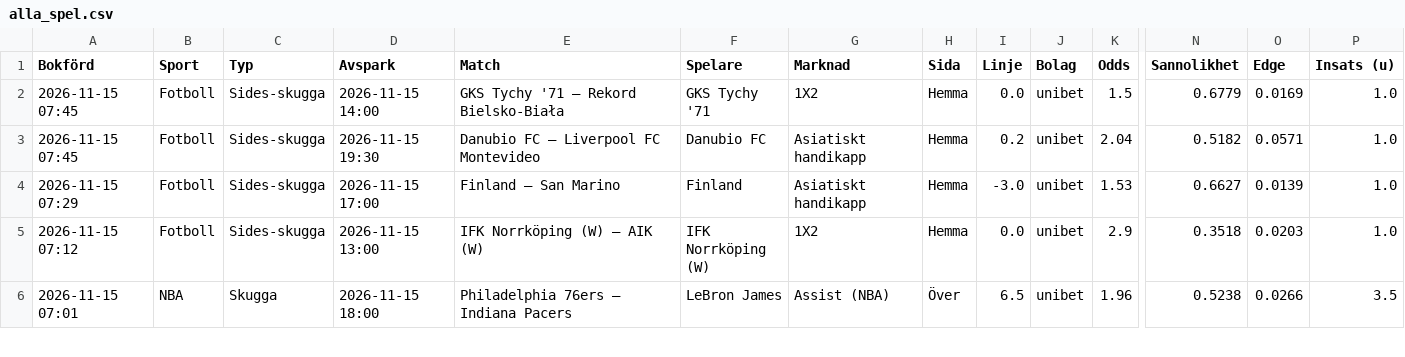
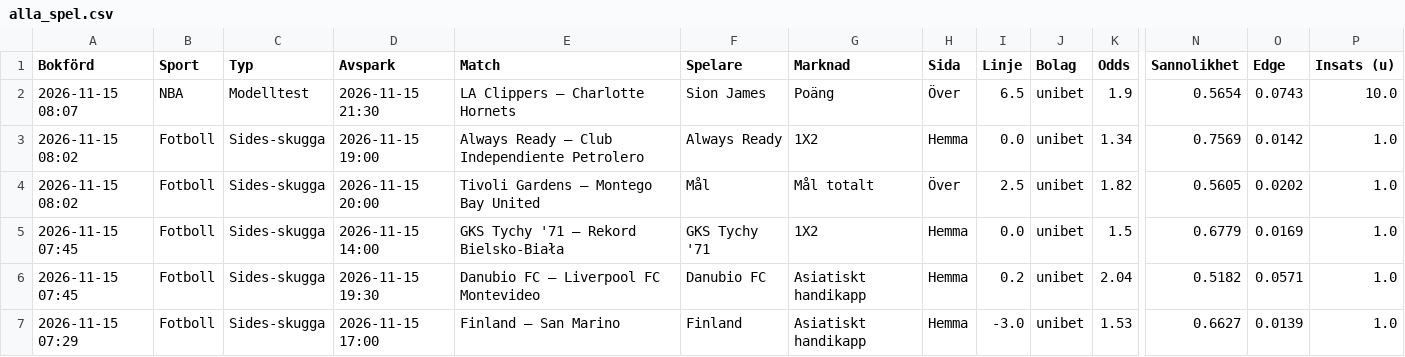
Before and after one commit to FatFockFrank888/propsbot, a CSV file: site/csv/alla_spel.csv, drawn as a sheet; only a part is shown, gaps mark what is left out; the shorter side is filled out with more unchanged rows; rows hold the shown columns only; the diff names each change by its address in the sheet, - before the commit and + after, or states it on an @@ line.

```diff
--- a/site/csv/alla_spel.csv
+++ b/site/csv/alla_spel.csv
+row 2: 2026-11-15 08:07 | NBA | Modelltest | 2026-11-15 21:30 | LA Clippers – Charlotte Hornets | Sion James | Poäng | Över | 6.5 | unibet | 1.9 | 0.5654 | 0.0743 | 10.0
+row 3: 2026-11-15 08:02 | Fotboll | Sides-skugga | 2026-11-15 19:00 | Always Ready – Club Independiente Petrolero | Always Ready | 1X2 | Hemma | 0.0 | unibet | 1.34 | 0.7569 | 0.0142 | 1.0
+row 4: 2026-11-15 08:02 | Fotboll | Sides-skugga | 2026-11-15 20:00 | Tivoli Gardens – Montego Bay United | Mål | Mål totalt | Över | 2.5 | unibet | 1.82 | 0.5605 | 0.0202 | 1.0
```
Also changed, not shown: site/csv/fotboll.csv, site/csv/nba.csv, 15 other files.
